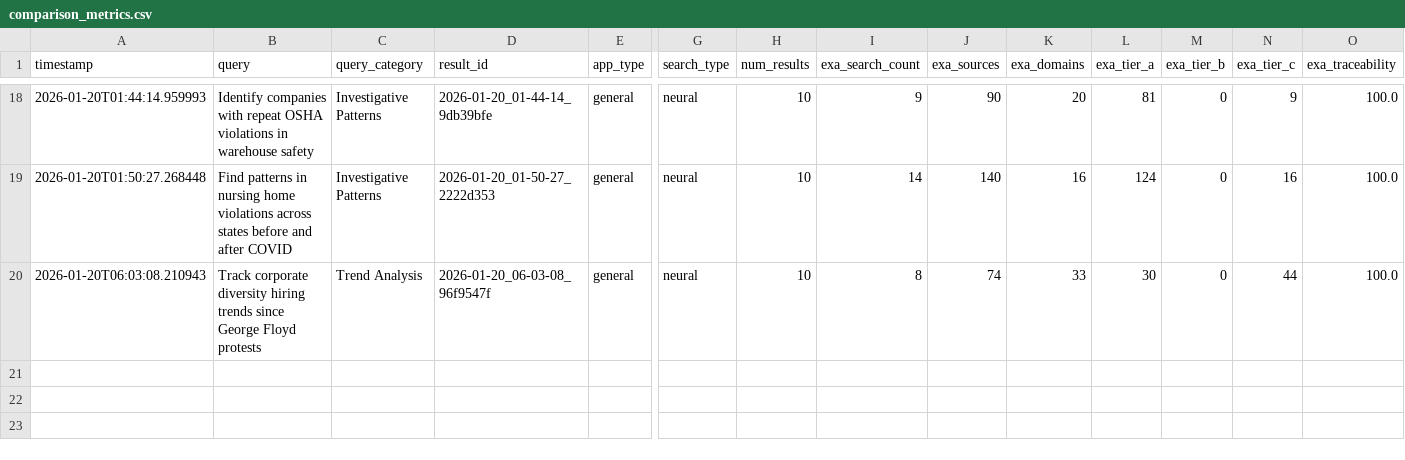
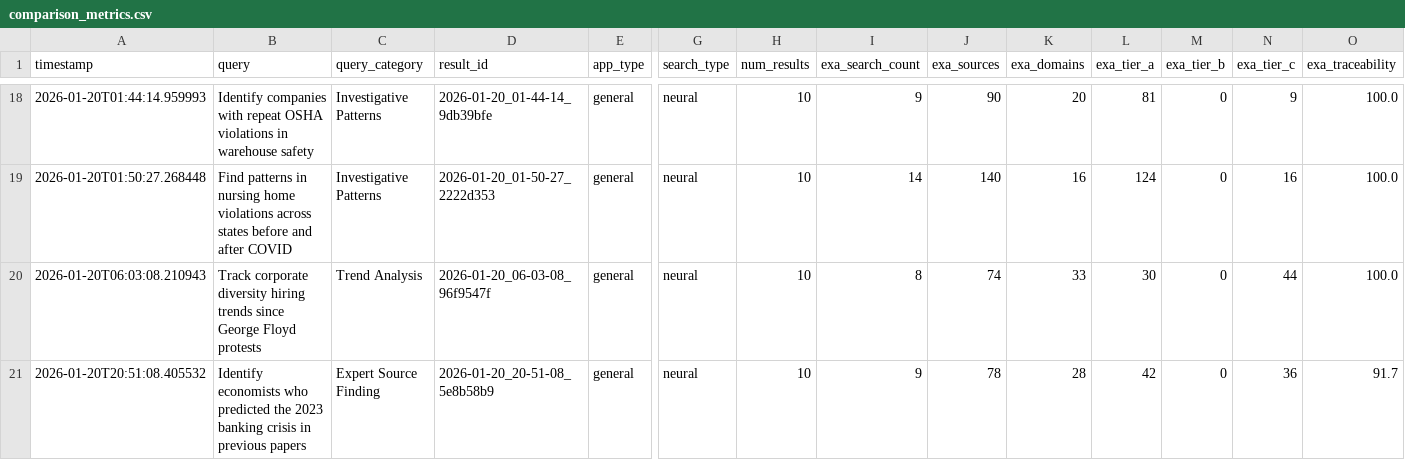
Before and after one commit to sulmansarwar/exa_testing, a CSV file: comparison_metrics.csv, drawn as a sheet; only a part is shown, gaps mark what is left out; rows hold the shown columns only; the diff names each change by its address in the sheet, - before the commit and + after, or states it on an @@ line.

```diff
--- a/comparison_metrics.csv
+++ b/comparison_metrics.csv
+row 21: 2026-01-20T20:51:08.405532 | Identify economists who predicted the 2023 banking crisis in previous papers | Expert Source Finding | 2026-01-20_20-51-08_5e8b58b9 | general | neural | 10 | 9 | 78 | 28 | 42 | 0 | 36 | 91.7
```
Also changed, not shown: 3 other files.
